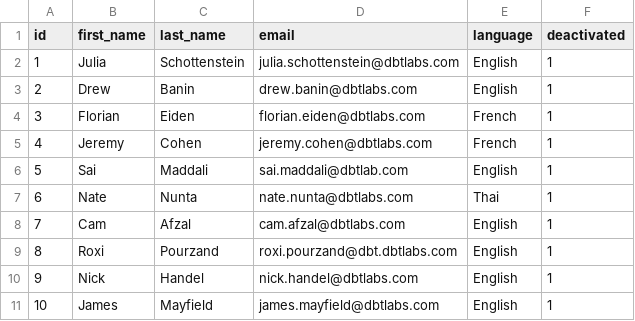
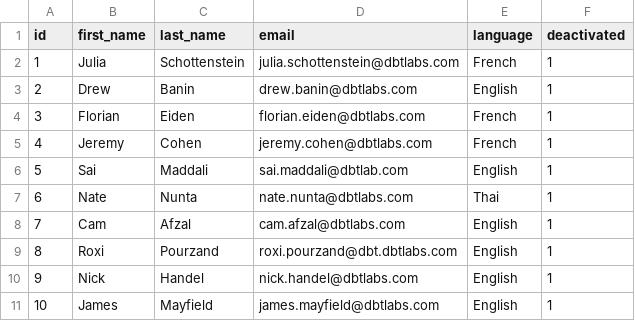
Before and after one commit to schottj/yukon, a CSV file: data/raw_users.csv, drawn as a sheet.

Commit message:
Update raw_users.csv

```diff
--- a/data/raw_users.csv
+++ b/data/raw_users.csv
@@ -1,3 +1,3 @@
 id,first_name,last_name,email,language,deactivated
-1,Julia,Schottenstein,julia.schottenstein@dbtlabs.com,English,1
+1,Julia,Schottenstein,julia.schottenstein@dbtlabs.com,French,1
 2,Drew,Banin,drew.banin@dbtlabs.com,English,1
```
